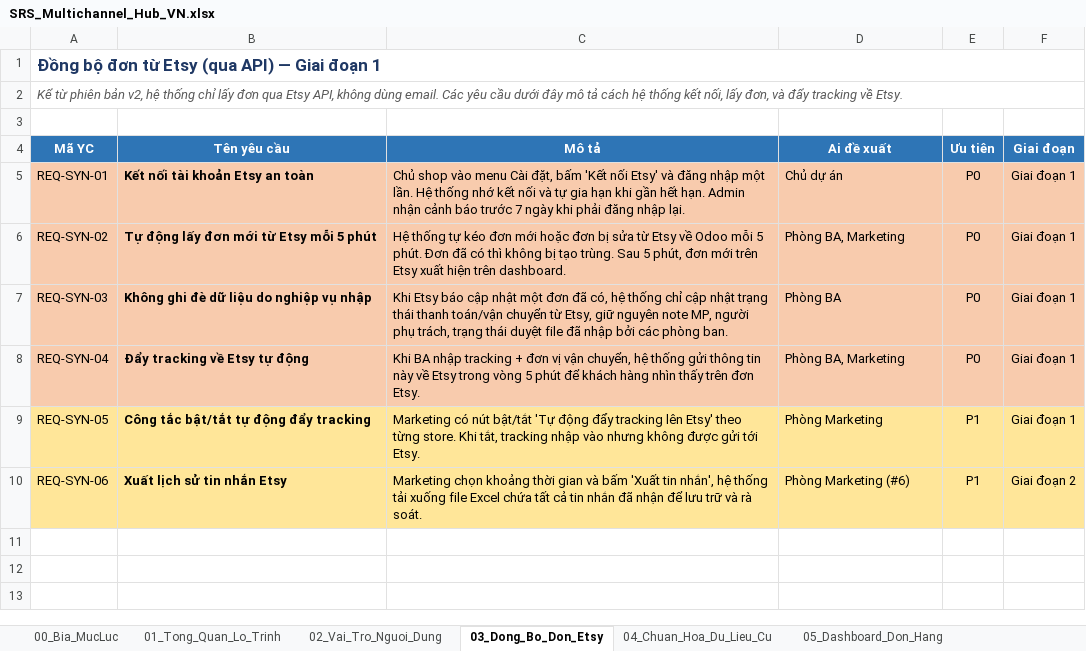
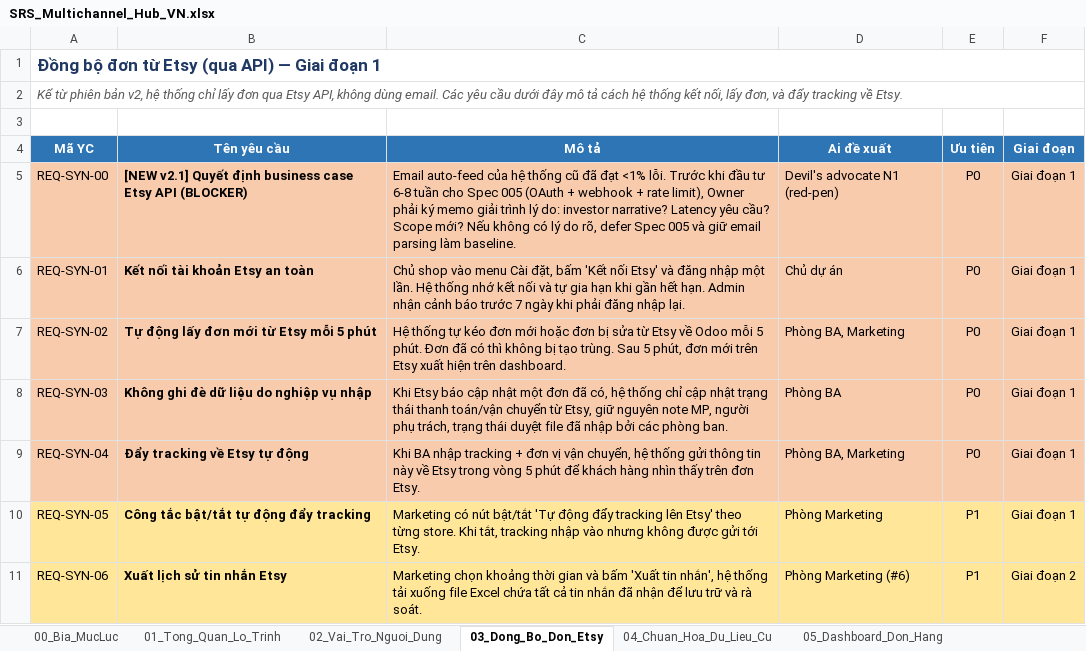
Before and after one commit to baoha-erptek/odoo, an Excel workbook: specs/006-master-plan/SRS_Multichannel_Hub_VN.xlsx, sheet 03_Dong_Bo_Don_Etsy, drawn as a sheet; values as stored, in another font and other column widths than the file's, no borders; the diff names each change by its address in the sheet, - before the commit and + after, or states it on an @@ line.

Commit message:
docs(006-master-plan): close Stage 1-3 — clarifications, ADRs 008a/009/010/012, SRS v2.2 EN+VN, MASTER_PLAN refresh
Stage 1 — clarification packs (offline question packs per execution playbook):
- spec-005-roi-memo: reframes API ROI as template-drift fragility, not error rate
- state-machine-questions, message-hub-scope, wc-reassign-governance-questions, gdrive-failover-questions: feed Stage-2 ADRs
- STAGE-1-DRIVER bumped through v1 -> v4 as Stages 1/2/3 closed

Stage 2 — ADRs (signed off in decision-log.md D-11..D-22):
- ADR-008a v2: email parser as permanent failover behind a single canonical pipeline; etsy.shop.active_source supersedes ADR-002 sync_mode enum; etsy_channel_email replaces etsy_channel_legacy in ADR-003
- ADR-009: design.file + design.file.route + design.print.batch (immutable history, queued-job route delivery, stuck-route warning badge)
- ADR-010: configurable order.pipeline + order.pipeline.state + pipeline.team + order.pipeline.transition.log; default seed = 17 Vietnamese stages; collapses ADR-011 (resource assignment folded into stage definition)
- ADR-012: GDrive service account, alert+queue+backoff on auth failure, no auto-fallback to Discord (Discord stays as permanent manual escape hatch)

Stage 3 — documentation refresh:
- SRS_Multichannel_Hub_EN.md v2.2: REQ-SYN-00 RESOLVED, new REQ-SRC-01..04 + REQ-PIP-01..09, REQ-PRO-03/04/09 reframed against configurable pipeline, REQ-MSG-01 rewritten (buyer_message via transactions_r), new REQ-FIL-05/06, new REQ-ORD-16, new REQ-MIG-07, new section 11 module map per ADR-001
- SRS_Multichannel_Hub_VN.md v2.2: full mirror of EN v2.2 (Vietnamese)
- MASTER_PLAN.md: top banner refreshed with all 4 Stage-2 ADRs; Phase 1 cutover rewritten in active_source terms; Phase 2 retirement language stripped (email cron stays operational forever); section 6 decisions 14-17 added
- ADR-002 + ADR-003: supersession banners pointing to ADR-008a v2

Plus: agent reports (BA + tech-architect + devil's advocate gap analyses, SYNTHESIS, post-redpen + supplement); execution-playbook.md (one chosen tool per task category); decision-log.md as Owner sign-off ledger.

Stage 4 (/speckit-plan + /speckit-tasks for spec 003 + 005) is held pending feature-branch worktrees per playbook caveat.

```diff
--- a/specs/006-master-plan/SRS_Multichannel_Hub_VN.xlsx (sheet 03_Dong_Bo_Don_Etsy)
+++ b/specs/006-master-plan/SRS_Multichannel_Hub_VN.xlsx (sheet 03_Dong_Bo_Don_Etsy)
+row 5: REQ-SYN-00 | [NEW v2.1] Quyết định business case Etsy API (BLOCKER) | Email auto-feed của hệ thống cũ đã đạt <1% lỗi. Trước khi đầu tư 6-8 tuần cho Spec 005 (OAuth + webhook + rate limit), Owner phải ký memo giải trình lý do: investor narrative? Latency yêu cầu? Scope mới? Nếu không có lý do rõ, defer Spec 005 và giữ email parsing làm baseline. | Devil's advocate N1 (red-pen) | P0 | Giai đoạn 1
```
Also changed, not shown: sheet 10_File_Va_Auto_Transition, sheet 11_Tinh_Nang_Mo_Rong, sheet 07_Dashboard_San_Xuat, sheet 00_Bia_MucLuc, sheet 02_Vai_Tro_Nguoi_Dung, sheet 06_Dashboard_Tracking, 3 more sheets, other sheet tabs, 24 other files.
